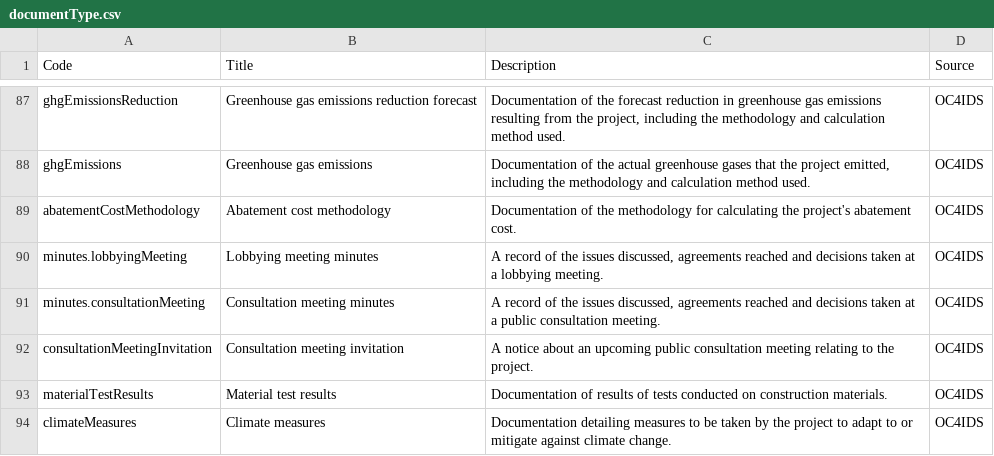
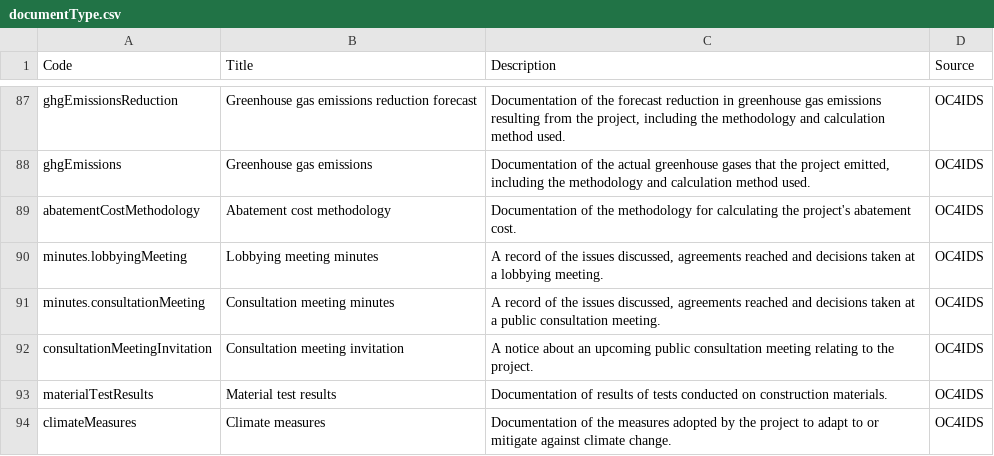
Before and after one commit to open-contracting/infrastructure, a CSV file: schema/project-level/codelists/documentType.csv, drawn as a sheet; only a part is shown, gaps mark what is left out.

Commit message:
Update schema/project-level/codelists/documentType.csv
Co-authored-by: James McKinney <26463+jpmckinney@users.noreply.github.com>

```diff
--- a/schema/project-level/codelists/documentType.csv
+++ b/schema/project-level/codelists/documentType.csv
@@ -93,2 +93,2 @@ consultationMeetingInvitation,Consultation meeting invitation,A notice about an
 materialTestResults,Material test results,Documentation of results of tests conducted on construction materials.,OC4IDS
-climateMeasures,Climate measures,Documentation detailing measures to be taken by the project to adapt to or mitigate against climate change.,OC4IDS
+climateMeasures,Climate measures,Documentation of the measures adopted by the project to adapt to or mitigate against climate change.,OC4IDS
```
